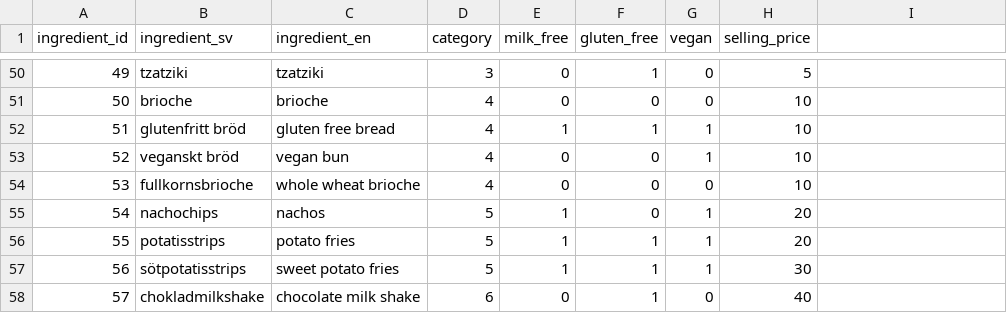
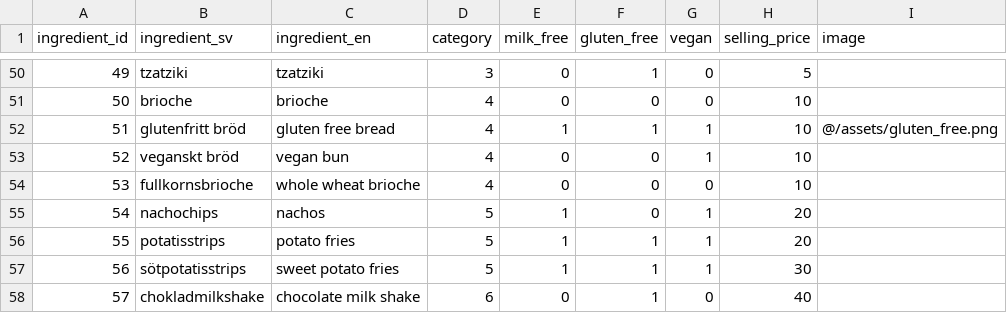
Before and after one commit to elinlb/burger-skeleton, a CSV file: data/ingredients.csv, drawn as a sheet; only a part is shown, gaps mark what is left out; the diff names each change by its address in the sheet, - before the commit and + after, or states it on an @@ line.

```diff
--- a/data/ingredients.csv
+++ b/data/ingredients.csv
-I1: (empty)
+I1: image
-I52 (image): (empty)
+I52 (image): @/assets/gluten_free.png
```
Also changed, not shown: 1 other file.
